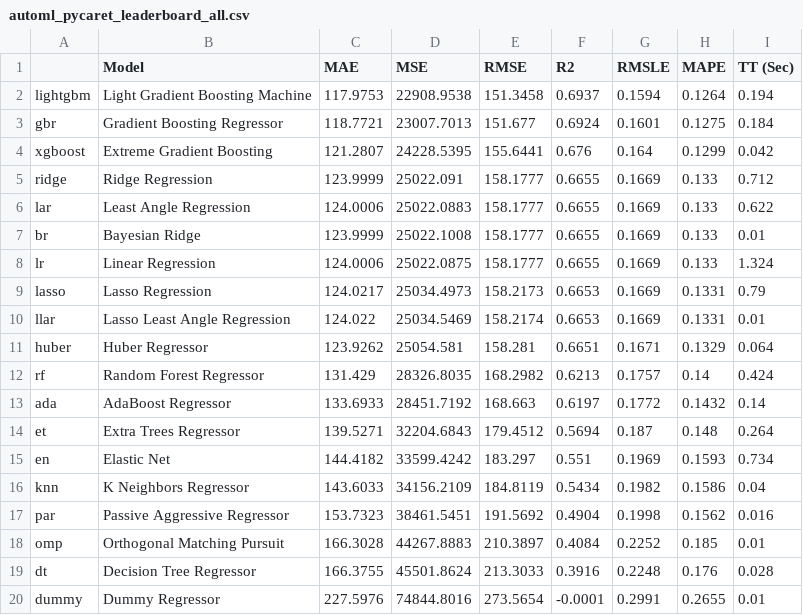
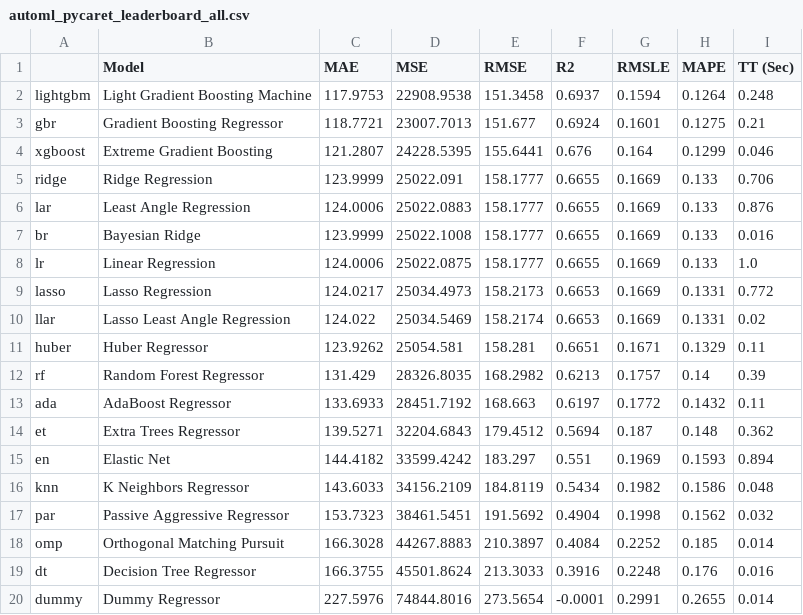
Before and after one commit to ryantechs-dotcom/CrossFit-Strength-Forecasting, a CSV file: reports/automl_pycaret_leaderboard_all.csv, drawn as a sheet.

```diff
--- a/reports/automl_pycaret_leaderboard_all.csv
+++ b/reports/automl_pycaret_leaderboard_all.csv
@@ -1,20 +1,20 @@
 ,Model,MAE,MSE,RMSE,R2,RMSLE,MAPE,TT (Sec)
-lightgbm,Light Gradient Boosting Machine,117.9753,22908.9538,151.3458,0.6937,0.1594,0.1264,0.194
-gbr,Gradient Boosting Regressor,118.7721,23007.7013,151.677,0.6924,0.1601,0.1275,0.184
-xgboost,Extreme Gradient Boosting,121.2807,24228.5395,155.6441,0.676,0.164,0.1299,0.042
-ridge,Ridge Regression,123.9999,25022.091,158.1777,0.6655,0.1669,0.133,0.712
-lar,Least Angle Regression,124.0006,25022.0883,158.1777,0.6655,0.1669,0.133,0.622
-br,Bayesian Ridge,123.9999,25022.1008,158.1777,0.6655,0.1669,0.133,0.01
-lr,Linear Regression,124.0006,25022.0875,158.1777,0.6655,0.1669,0.133,1.324
-lasso,Lasso Regression,124.0217,25034.4973,158.2173,0.6653,0.1669,0.1331,0.79
-llar,Lasso Least Angle Regression,124.022,25034.5469,158.2174,0.6653,0.1669,0.1331,0.01
-huber,Huber Regressor,123.9262,25054.581,158.281,0.6651,0.1671,0.1329,0.064
-rf,Random Forest Regressor,131.429,28326.8035,168.2982,0.6213,0.1757,0.14,0.424
-ada,AdaBoost Regressor,133.6933,28451.7192,168.663,0.6197,0.1772,0.1432,0.14
-et,Extra Trees Regressor,139.5271,32204.6843,179.4512,0.5694,0.187,0.148,0.264
-en,Elastic Net,144.4182,33599.4242,183.297,0.551,0.1969,0.1593,0.734
-knn,K Neighbors Regressor,143.6033,34156.2109,184.8119,0.5434,0.1982,0.1586,0.04
-par,Passive Aggressive Regressor,153.7323,38461.5451,191.5692,0.4904,0.1998,0.1562,0.016
-omp,Orthogonal Matching Pursuit,166.3028,44267.8883,210.3897,0.4084,0.2252,0.185,0.01
-dt,Decision Tree Regressor,166.3755,45501.8624,213.3033,0.3916,0.2248,0.176,0.028
-dummy,Dummy Regressor,227.5976,74844.8016,273.5654,-0.0001,0.2991,0.2655,0.01
+lightgbm,Light Gradient Boosting Machine,117.9753,22908.9538,151.3458,0.6937,0.1594,0.1264,0.248
+gbr,Gradient Boosting Regressor,118.7721,23007.7013,151.677,0.6924,0.1601,0.1275,0.21
+xgboost,Extreme Gradient Boosting,121.2807,24228.5395,155.6441,0.676,0.164,0.1299,0.046
+ridge,Ridge Regression,123.9999,25022.091,158.1777,0.6655,0.1669,0.133,0.706
+lar,Least Angle Regression,124.0006,25022.0883,158.1777,0.6655,0.1669,0.133,0.876
+br,Bayesian Ridge,123.9999,25022.1008,158.1777,0.6655,0.1669,0.133,0.016
+lr,Linear Regression,124.0006,25022.0875,158.1777,0.6655,0.1669,0.133,1.0
+lasso,Lasso Regression,124.0217,25034.4973,158.2173,0.6653,0.1669,0.1331,0.772
+llar,Lasso Least Angle Regression,124.022,25034.5469,158.2174,0.6653,0.1669,0.1331,0.02
+huber,Huber Regressor,123.9262,25054.581,158.281,0.6651,0.1671,0.1329,0.11
+rf,Random Forest Regressor,131.429,28326.8035,168.2982,0.6213,0.1757,0.14,0.39
+ada,AdaBoost Regressor,133.6933,28451.7192,168.663,0.6197,0.1772,0.1432,0.11
+et,Extra Trees Regressor,139.5271,32204.6843,179.4512,0.5694,0.187,0.148,0.362
+en,Elastic Net,144.4182,33599.4242,183.297,0.551,0.1969,0.1593,0.894
+knn,K Neighbors Regressor,143.6033,34156.2109,184.8119,0.5434,0.1982,0.1586,0.048
+par,Passive Aggressive Regressor,153.7323,38461.5451,191.5692,0.4904,0.1998,0.1562,0.032
+omp,Orthogonal Matching Pursuit,166.3028,44267.8883,210.3897,0.4084,0.2252,0.185,0.014
+dt,Decision Tree Regressor,166.3755,45501.8624,213.3033,0.3916,0.2248,0.176,0.016
+dummy,Dummy Regressor,227.5976,74844.8016,273.5654,-0.0001,0.2991,0.2655,0.014
```
Also changed, not shown: reports/automl_pycaret_leaderboard_top_features.csv, 41 other files.
